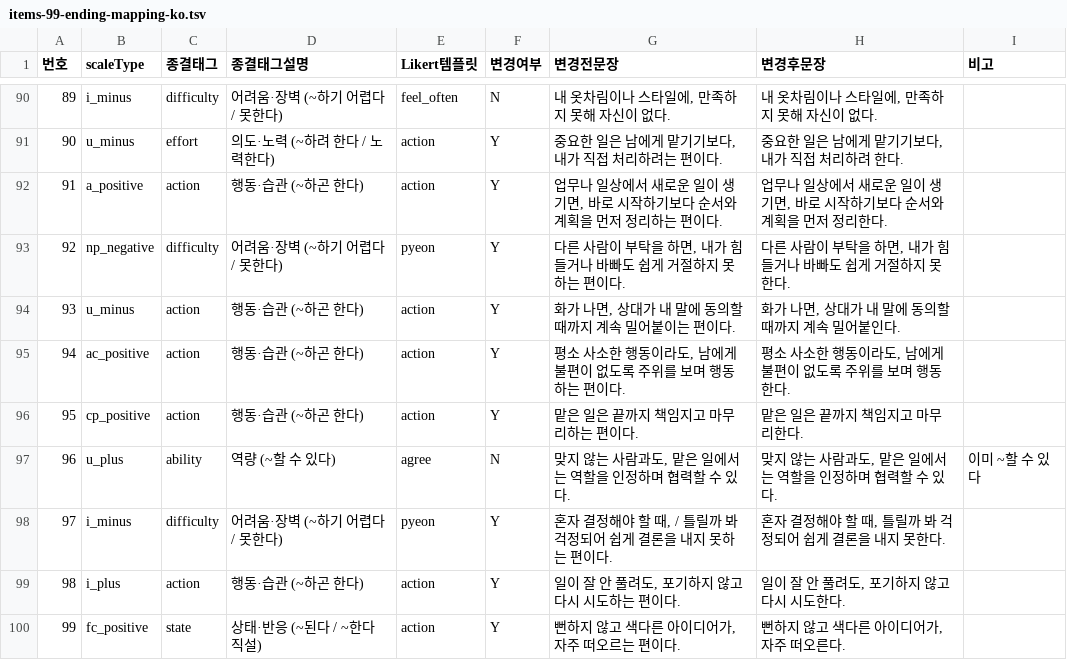
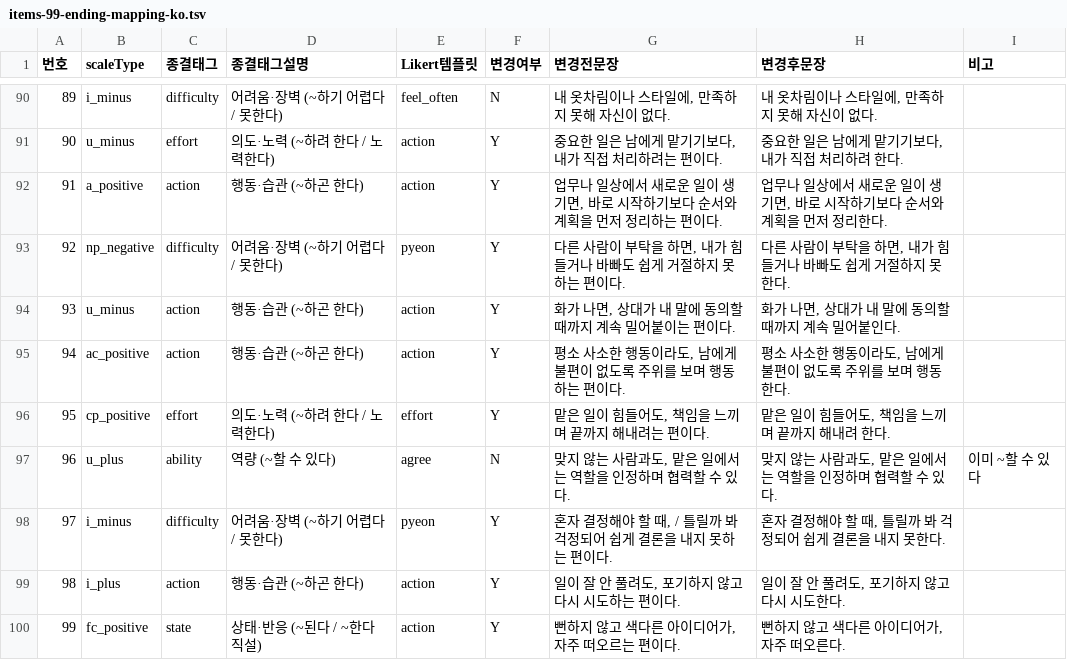
Before and after one commit to jomigata/wiz-coco, a TSV file: docs/internal-materials/ego-ok/items-99-ending-mapping-ko.tsv, drawn as a sheet; only a part is shown, gaps mark what is left out.

```diff
--- a/docs/internal-materials/ego-ok/items-99-ending-mapping-ko.tsv
+++ b/docs/internal-materials/ego-ok/items-99-ending-mapping-ko.tsv
@@ -95,3 +95,3 @@
 94	ac_positive	action	행동·습관 (~하곤 한다)	action	Y	평소 사소한 행동이라도, 남에게 불편이 없도록 주위를 보며 행동하는 편이다.	평소 사소한 행동이라도, 남에게 불편이 없도록 주위를 보며 행동한다.	
-95	cp_positive	action	행동·습관 (~하곤 한다)	action	Y	맡은 일은 끝까지 책임지고 마무리하는 편이다.	맡은 일은 끝까지 책임지고 마무리한다.	
+95	cp_positive	effort	의도·노력 (~하려 한다 / 노력한다)	effort	Y	맡은 일이 힘들어도, 책임을 느끼며 끝까지 해내려는 편이다.	맡은 일이 힘들어도, 책임을 느끼며 끝까지 해내려 한다.
 96	u_plus	ability	역량 (~할 수 있다)	agree	N	맞지 않는 사람과도, 맡은 일에서는 역할을 인정하며 협력할 수 있다.	맞지 않는 사람과도, 맡은 일에서는 역할을 인정하며 협력할 수 있다.	이미 ~할 수 있다
```
Also changed, not shown: docs/internal-materials/ego-ok/items-99-final-catalog-ko.tsv, docs/internal-materials/ego-ok/items-99-source.tsv, 5 other files.
